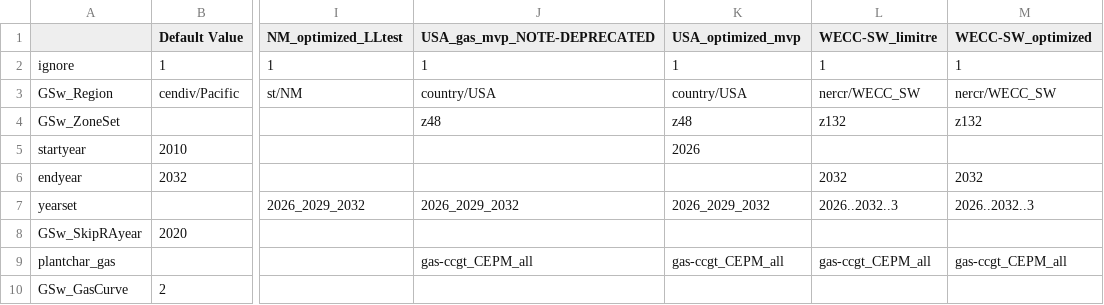
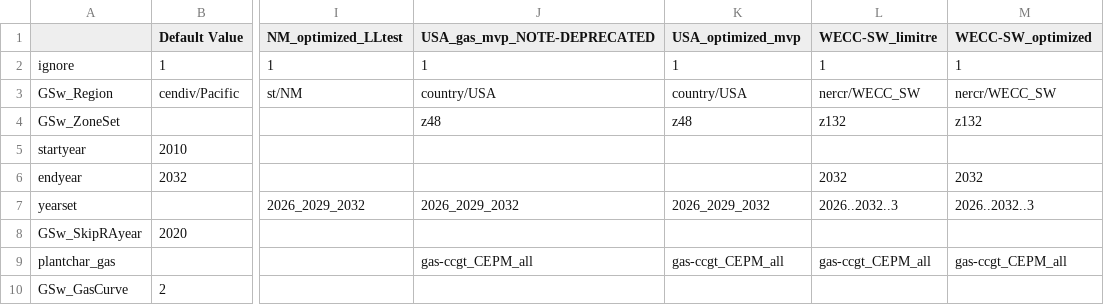
Before and after one commit to RMI/ReEDS-CEPM, a CSV file: cases_cepm.csv, drawn as a sheet; only a part is shown, gaps mark what is left out; the diff names each change by its address in the sheet, - before the commit and + after, or states it on an @@ line.

```diff
--- a/cases_cepm.csv
+++ b/cases_cepm.csv
-K5 (USA_optimized_mvp): 2026
+K5 (USA_optimized_mvp): (empty)
```
Also changed, not shown: 2 other files.
